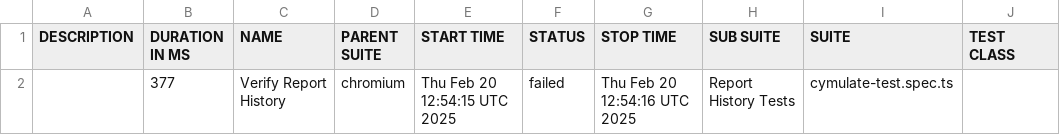
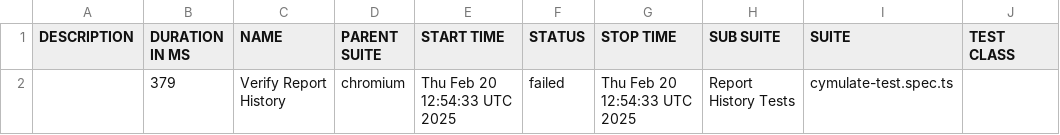
Before and after one commit to amielnoy/cymulate-test-playwright-ts, a CSV file: data/suites.csv, drawn as a sheet; only a part is shown; the diff names each change by its address in the sheet, - before the commit and + after, or states it on an @@ line.

```diff
--- a/data/suites.csv
+++ b/data/suites.csv
-B2 (DURATION IN MS): 377
+B2 (DURATION IN MS): 379
-E2 (START TIME): Thu Feb 20 12:54:15 UTC 2025
+E2 (START TIME): Thu Feb 20 12:54:33 UTC 2025
-G2 (STOP TIME): Thu Feb 20 12:54:16 UTC 2025
+G2 (STOP TIME): Thu Feb 20 12:54:33 UTC 2025
```
Also changed, not shown: 37 other files.
